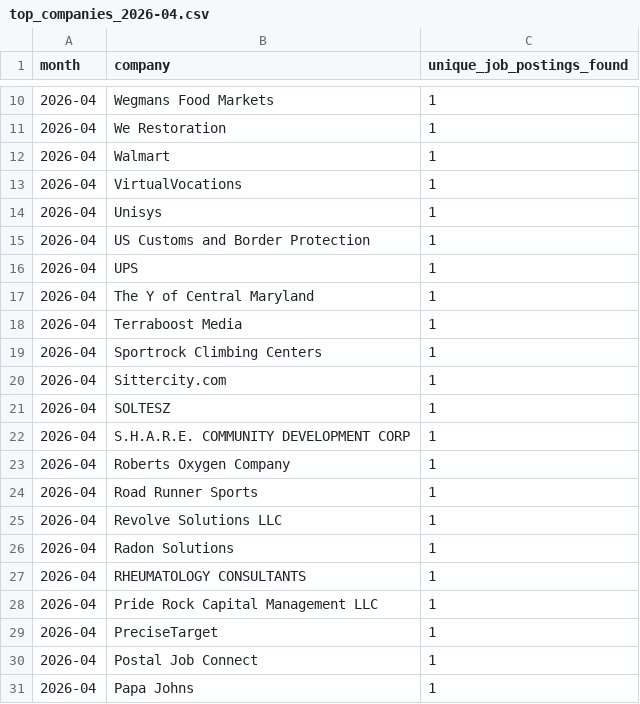
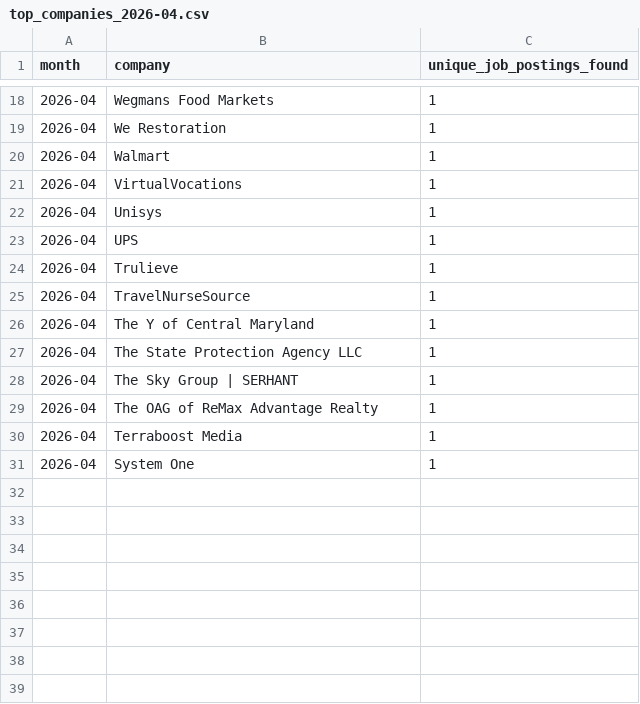
Before and after one commit to themeganerddddddd/MoCo-Hiring-Monitor, a CSV file: outputs/top_companies_2026-04.csv, drawn as a sheet; only a part is shown, gaps mark what is left out; the diff covers the shown part only.

```diff
--- a/outputs/top_companies_2026-04.csv
+++ b/outputs/top_companies_2026-04.csv
@@ -14,18 +22,10 @@ month,company,unique_job_postings_found
 2026-04,Unisys,1
-2026-04,US Customs and Border Protection,1
 2026-04,UPS,1
+2026-04,Trulieve,1
+2026-04,TravelNurseSource,1
 2026-04,The Y of Central Maryland,1
+2026-04,The State Protection Agency LLC,1
+2026-04,The Sky Group | SERHANT,1
+2026-04,The OAG of ReMax Advantage Realty,1
 2026-04,Terraboost Media,1
-2026-04,Sportrock Climbing Centers,1
-2026-04,Sittercity.com,1
-2026-04,SOLTESZ,1
-2026-04,S.H.A.R.E. COMMUNITY DEVELOPMENT CORP,1
-2026-04,Roberts Oxygen Company,1
-2026-04,Road Runner Sports,1
-2026-04,Revolve Solutions LLC,1
-2026-04,Radon Solutions,1
-2026-04,RHEUMATOLOGY CONSULTANTS,1
-2026-04,Pride Rock Capital Management LLC,1
-2026-04,PreciseTarget,1
-2026-04,Postal Job Connect,1
-2026-04,Papa Johns,1
+2026-04,System One,1
```
Also changed, not shown: 8 added rows and 3 edited cells elsewhere in this file, 11 other files.
